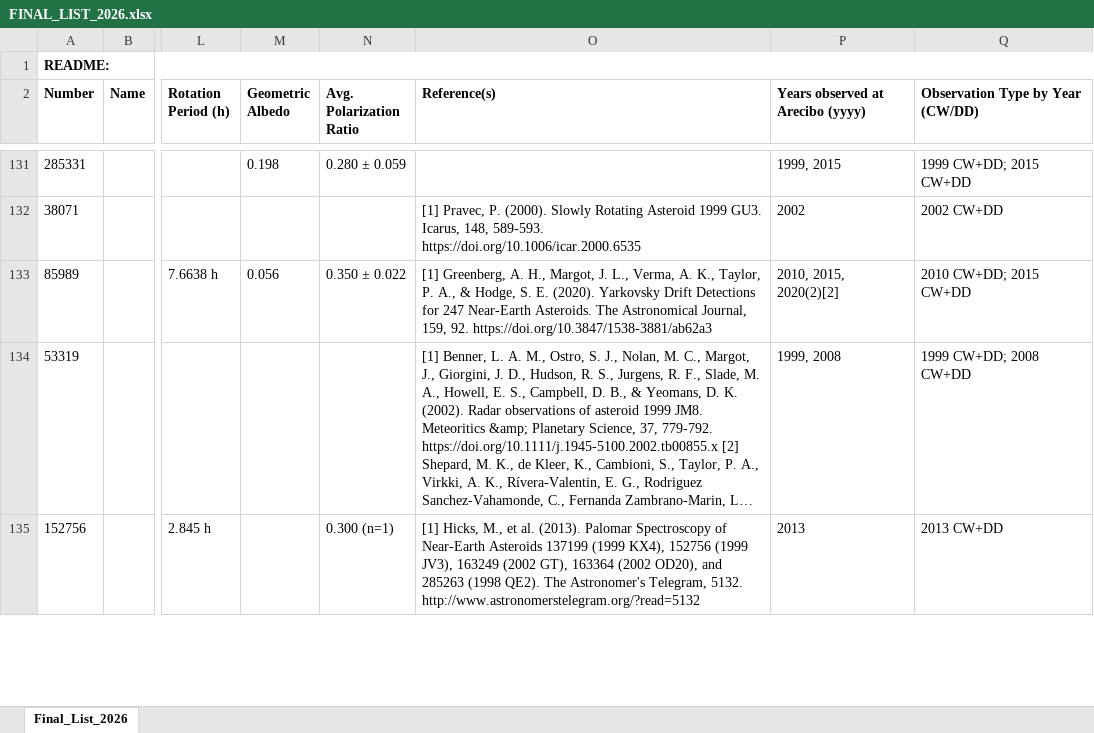
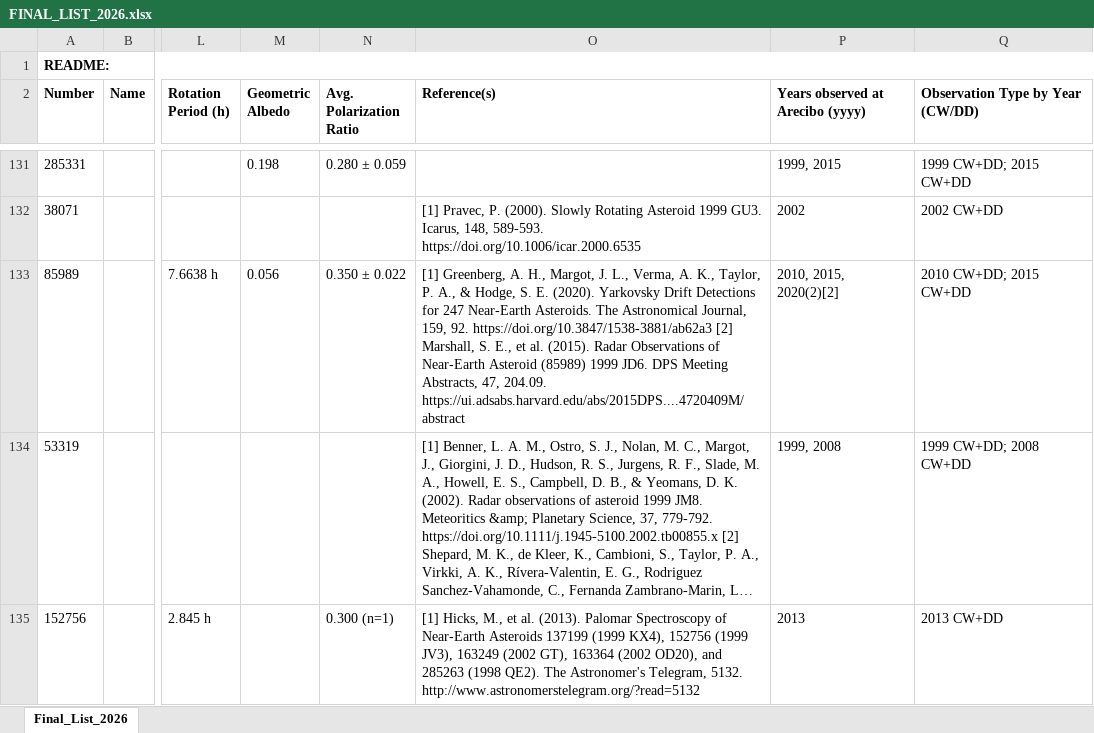
Before and after one commit to luchananda/LPI-Arecibo-data, an Excel workbook: FINAL_LIST_2026.xlsx, sheet Final_List_2026, drawn as a sheet; only a part is shown, gaps mark what is left out; long unchanged cells end in …; values as stored, in another font and other column widths than the file's, no borders; the diff covers the shown part only; the diff names each change by its address in the sheet, - before the commit and + after, or states it on an @@ line.

```diff
--- a/FINAL_LIST_2026.xlsx (sheet Final_List_2026)
+++ b/FINAL_LIST_2026.xlsx (sheet Final_List_2026)
-O133 (Reference(s)): …92. https://doi.org/10.3847/1538-3881/ab62a3
+O133 (Reference(s)): …92. https://doi.org/10.3847/1538-3881/ab62a3 [2] Marshall, S. E., et al. (2015). Radar Observations of Near-Earth Asteroid (85989) 1999 JD6. DPS Meeting Abstracts, 47, 204.09. https://ui.adsabs.harvard.edu/abs/2015DPS....4720409M/abstract
```
Also changed, not shown: 8 edited cells elsewhere in this sheet, 2 other files.
